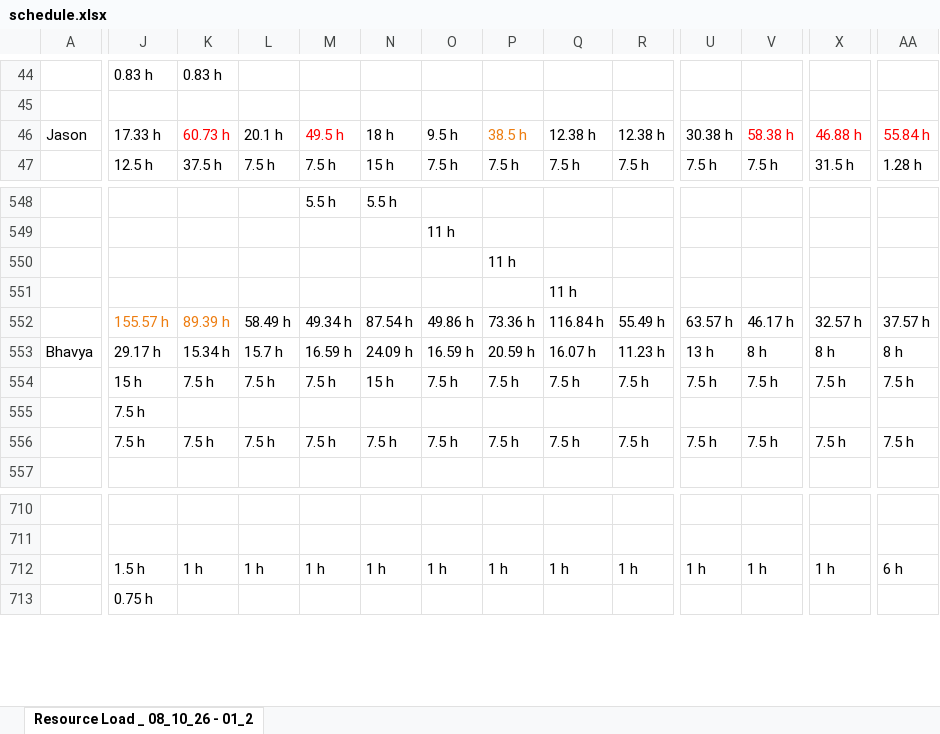
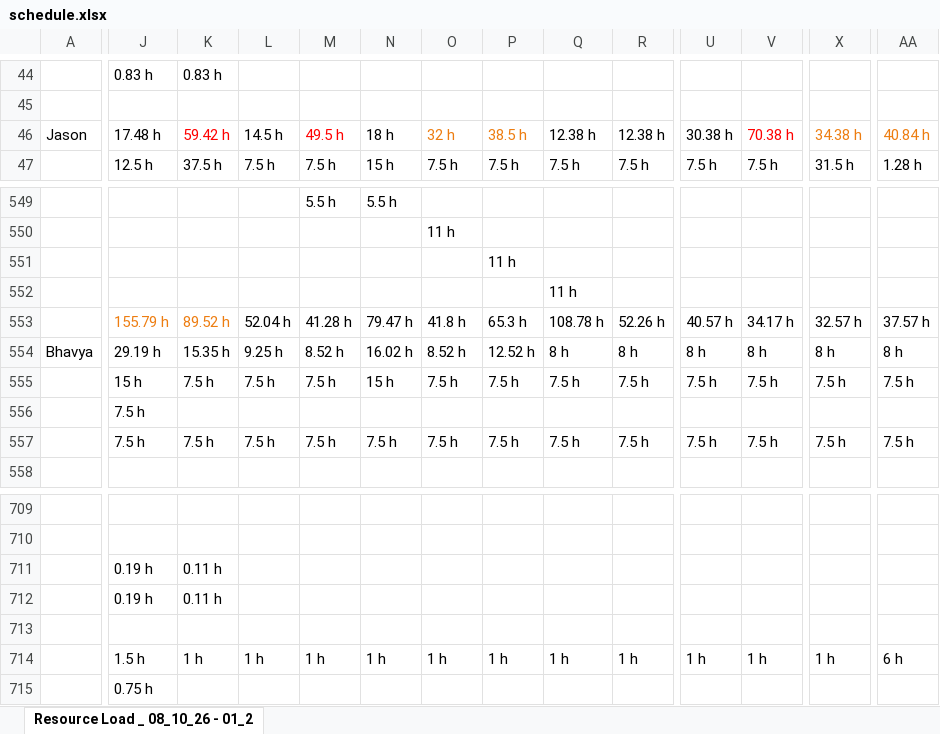
Before and after one commit to PMO-Cogsdale/ResourceSchedule, an Excel workbook: schedule.xlsx, sheet Resource Load _ 08_10_26 - 01_2, drawn as a sheet; only a part is shown, gaps mark what is left out; values as stored, in another font and other column widths than the file's, no borders; charts and pictures not drawn; addresses are those after the commit; rows hold the shown columns only; the diff covers the shown part only; the diff names each change by its address in the sheet, - before the commit and + after, or states it on an @@ line.

```diff
--- a/schedule.xlsx (sheet Resource Load _ 08_10_26 - 01_2)
+++ b/schedule.xlsx (sheet Resource Load _ 08_10_26 - 01_2)
-J46: 17.33 h
+J46: 17.48 h
-K46: 60.73 h
+K46: 59.42 h
-L46: 20.1 h
+L46: 14.5 h
-O46: 9.5 h
+O46: 32 h
-O46 text colour: black
+O46 text colour: #ED7D11
-V46: 58.38 h
+V46: 70.38 h
-X46: 46.88 h
+X46: 34.38 h
-X46 text colour: #FF0000
+X46 text colour: #ED7D11
-AA46: 55.84 h
+AA46: 40.84 h
-AA46 text colour: #FF0000
+AA46 text colour: #ED7D11
-J553: 155.57 h
+J553: 155.79 h
-K553: 89.39 h
+K553: 89.52 h
-L553: 58.49 h
+L553: 52.04 h
-M553: 49.34 h
+M553: 41.28 h
-N553: 87.54 h
+N553: 79.47 h
-O553: 49.86 h
+O553: 41.8 h
-P553: 73.36 h
+P553: 65.3 h
-Q553: 116.84 h
+Q553: 108.78 h
-R553: 55.49 h
+R553: 52.26 h
-U553: 63.57 h
+U553: 40.57 h
-V553: 46.17 h
+V553: 34.17 h
-J554: 29.17 h
+J554: 29.19 h
-K554: 15.34 h
+K554: 15.35 h
-L554: 15.7 h
+L554: 9.25 h
-M554: 16.59 h
+M554: 8.52 h
-N554: 24.09 h
+N554: 16.02 h
-O554: 16.59 h
+O554: 8.52 h
-P554: 20.59 h
+P554: 12.52 h
-Q554: 16.07 h
+Q554: 8 h
-R554: 11.23 h
+R554: 8 h
-U554: 13 h
+U554: 8 h
+row 711:  | 0.19 h | 0.11 h
+row 712:  | 0.19 h | 0.11 h
+row 713: (empty)
```
Also changed, not shown: 15 added rows, 19 removed rows, 48 edited cells and cell formats elsewhere in this sheet.
